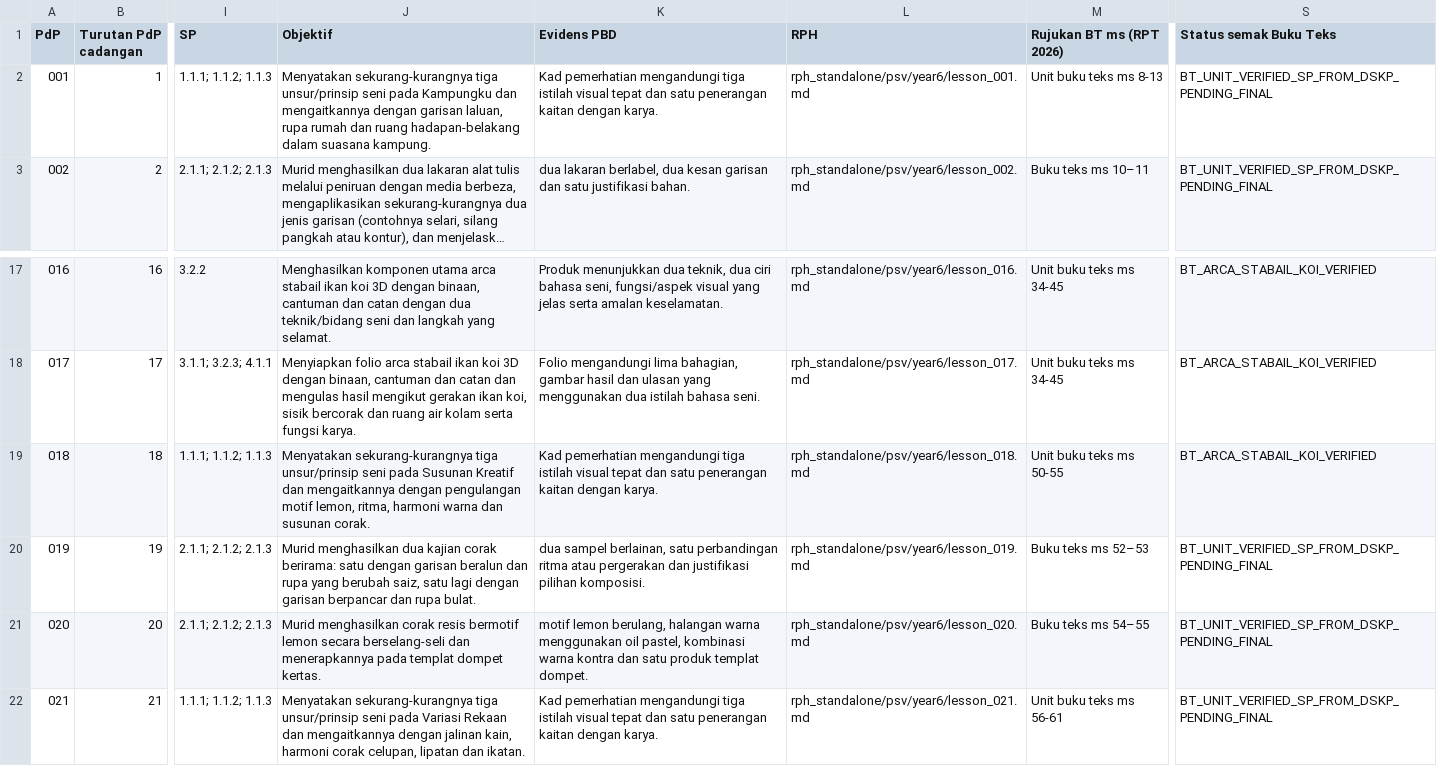
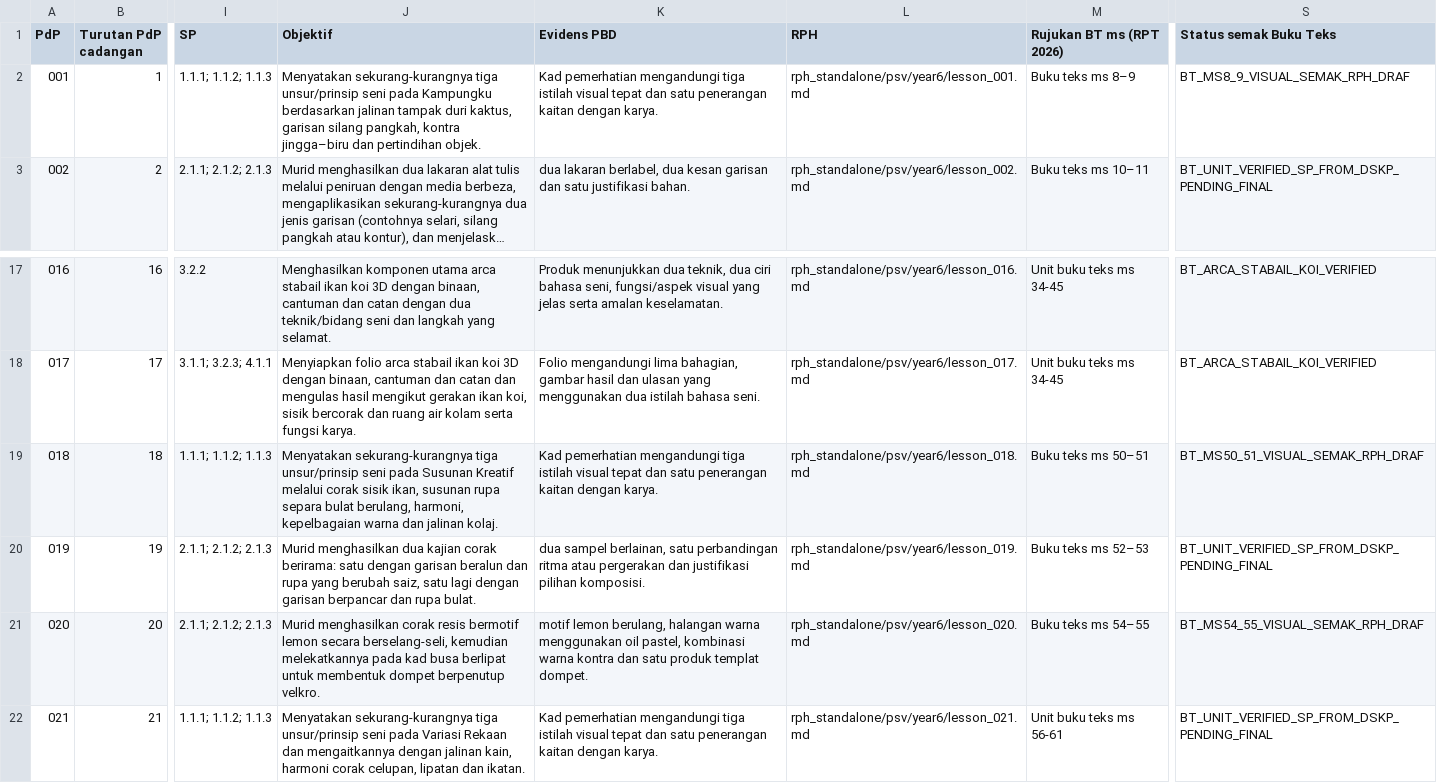
Before and after one commit to nurynayreen88/CikguLaju-AI, a CSV file: rpt_2027/psv/RPT_PSV_Tahun_6_2027_DRAF.csv, drawn as a sheet; only a part is shown, gaps mark what is left out; long unchanged cells end in …; the diff names each change by its address in the sheet, - before the commit and + after, or states it on an @@ line.

Commit message:
fix(psv Y6 RPT): sync original printed-page content for PdP 001 018 020

```diff
--- a/rpt_2027/psv/RPT_PSV_Tahun_6_2027_DRAF.csv
+++ b/rpt_2027/psv/RPT_PSV_Tahun_6_2027_DRAF.csv
-J2 (Objektif): …pada Kampungku dan mengaitkannya dengan garisan laluan, rupa rumah dan ruang hadapan-belakang dalam suasana kampung.
+J2 (Objektif): …pada Kampungku berdasarkan jalinan tampak duri kaktus, garisan silang pangkah, kontra jingga–biru dan pertindihan objek.
-M2 (Rujukan BT ms (RPT 2026)): Unit buku teks ms 8-13
+M2 (Rujukan BT ms (RPT 2026)): Buku teks ms 8–9
-S2 (Status semak Buku Teks): BT_UNIT_VERIFIED_SP_FROM_DSKP_PENDING_FINAL
+S2 (Status semak Buku Teks): BT_MS8_9_VISUAL_SEMAK_RPH_DRAF
-J19 (Objektif): …Susunan Kreatif dan mengaitkannya dengan pengulangan motif lemon, ritma, harmoni warna dan susunan corak.
+J19 (Objektif): …Susunan Kreatif melalui corak sisik ikan, susunan rupa separa bulat berulang, harmoni, kepelbagaian warna dan jalinan kolaj.
-M19 (Rujukan BT ms (RPT 2026)): Unit buku teks ms 50-55
+M19 (Rujukan BT ms (RPT 2026)): Buku teks ms 50–51
-S19 (Status semak Buku Teks): BT_ARCA_STABAIL_KOI_VERIFIED
+S19 (Status semak Buku Teks): BT_MS50_51_VISUAL_SEMAK_RPH_DRAF
-J21 (Objektif): …lemon secara berselang-seli dan menerapkannya pada templat dompet kertas.
+J21 (Objektif): …lemon secara berselang-seli, kemudian melekatkannya pada kad busa berlipat untuk membentuk dompet berpenutup velkro.
-S21 (Status semak Buku Teks): BT_UNIT_VERIFIED_SP_FROM_DSKP_PENDING_FINAL
+S21 (Status semak Buku Teks): BT_MS54_55_VISUAL_SEMAK_RPH_DRAF
```
